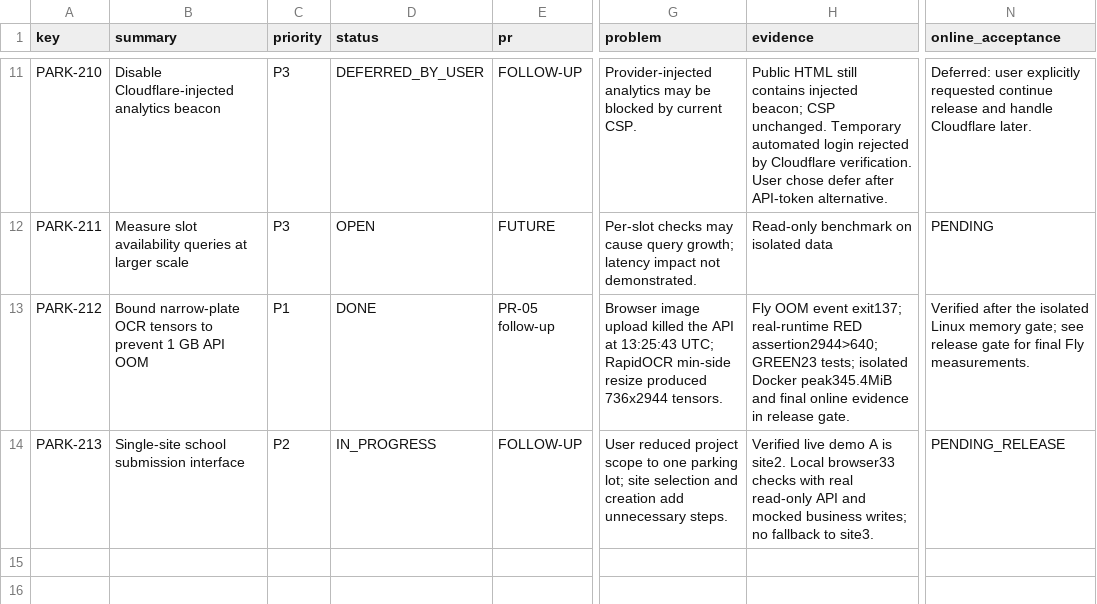
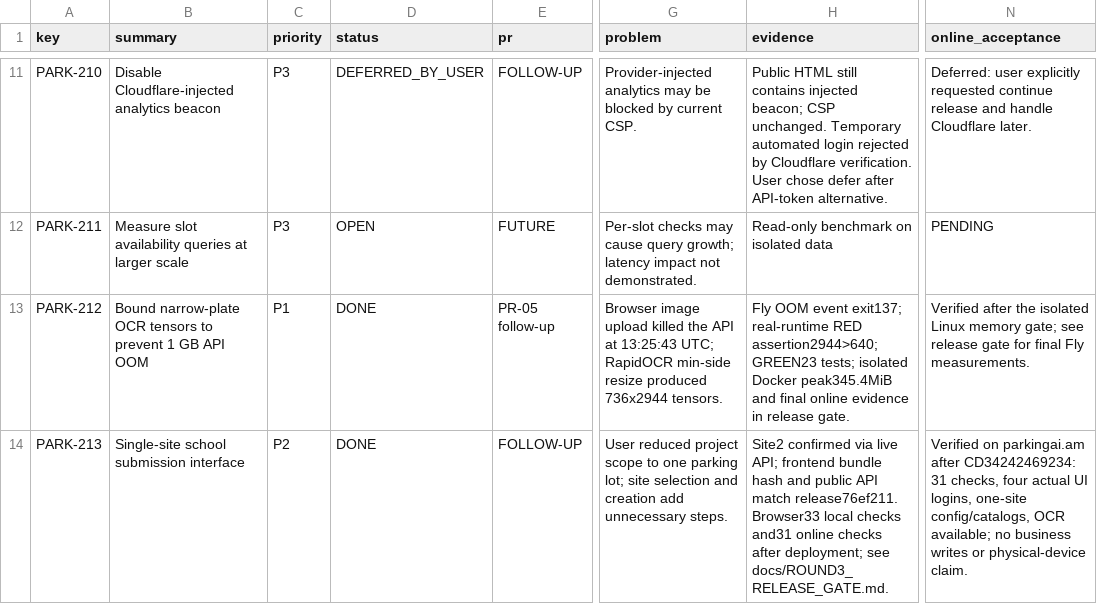
Before and after one commit to lam1826/ParkingAI, a CSV file: docs/tickets/round3-tickets.csv, drawn as a sheet; only a part is shown, gaps mark what is left out; the diff names each change by its address in the sheet, - before the commit and + after, or states it on an @@ line.

Commit message:
docs: record verified single-site release and phone acceptance limits [skip ci]

```diff
--- a/docs/tickets/round3-tickets.csv
+++ b/docs/tickets/round3-tickets.csv
-D14 (status): IN_PROGRESS
+D14 (status): DONE
-H14 (evidence): Verified live demo A is site2. Local browser33 checks with real read-only API and mocked business writes; no fallback to site3.
+H14 (evidence): Site2 confirmed via live API; frontend bundle hash and public API match release76ef211. Browser33 local checks and31 online checks after deployment; see docs/ROUND3_RELEASE_GATE.md.
-N14 (online_acceptance): PENDING_RELEASE
+N14 (online_acceptance): Verified on parkingai.am after CD34242469234: 31 checks, four actual UI logins, one-site config/catalogs, OCR available; no business writes or physical-device claim.
```
Also changed, not shown: 7 other files.
